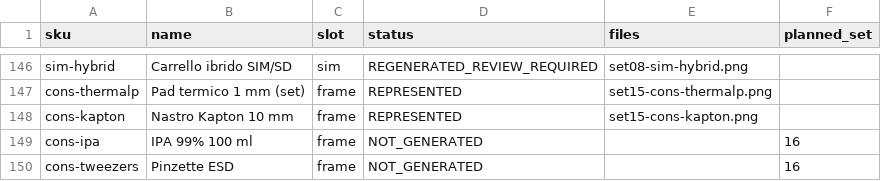
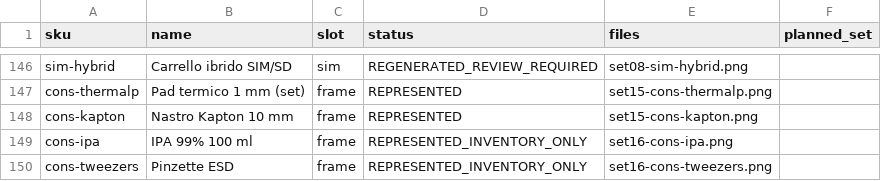
Before and after one commit to ESPNex/set-lab-recovery, a CSV file: catalog-status.csv, drawn as a sheet; only a part is shown, gaps mark what is left out.

Commit message:
Complete149-SKU catalog with IPA and ESD tweezers; SET16 residual2

```diff
--- a/catalog-status.csv
+++ b/catalog-status.csv
@@ -148,3 +148,3 @@ cons-thermalp,Pad termico 1 mm (set),frame,REPRESENTED,set15-cons-thermalp.png,
 cons-kapton,Nastro Kapton 10 mm,frame,REPRESENTED,set15-cons-kapton.png,
-cons-ipa,IPA 99% 100 ml,frame,NOT_GENERATED,,16
-cons-tweezers,Pinzette ESD,frame,NOT_GENERATED,,16
+cons-ipa,IPA 99% 100 ml,frame,REPRESENTED_INVENTORY_ONLY,set16-cons-ipa.png,
+cons-tweezers,Pinzette ESD,frame,REPRESENTED_INVENTORY_ONLY,set16-cons-tweezers.png,
```
Also changed, not shown: 14 other files.
